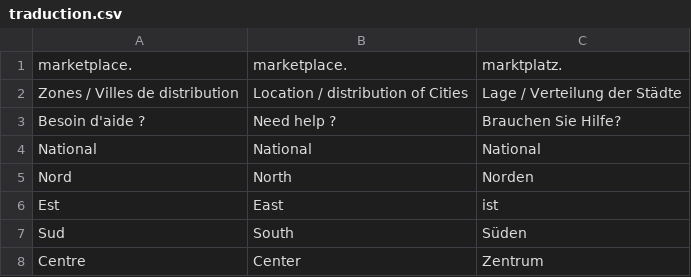
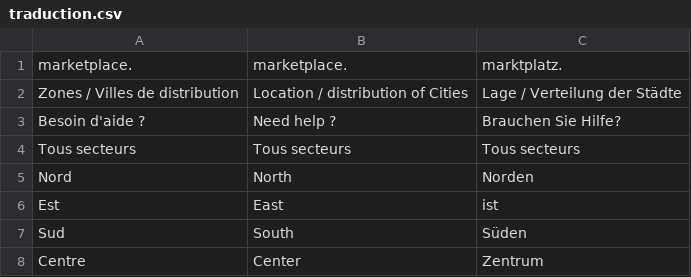
Before and after one commit to koraxos/flyer-delivery, a CSV file: public/data/traduction.csv, drawn as a sheet; only a part is shown; removed rows and columns are numbered as before the commit, all else as after; the diff names each change by its address in the sheet, - before the commit and + after, or states it on an @@ line.

```diff
--- a/public/data/traduction.csv
+++ b/public/data/traduction.csv
-row 4: National | National | National
+row 4: Tous secteurs | Tous secteurs | Tous secteurs
```
Also changed, not shown: public/data/prices.csv, 11 other files.
